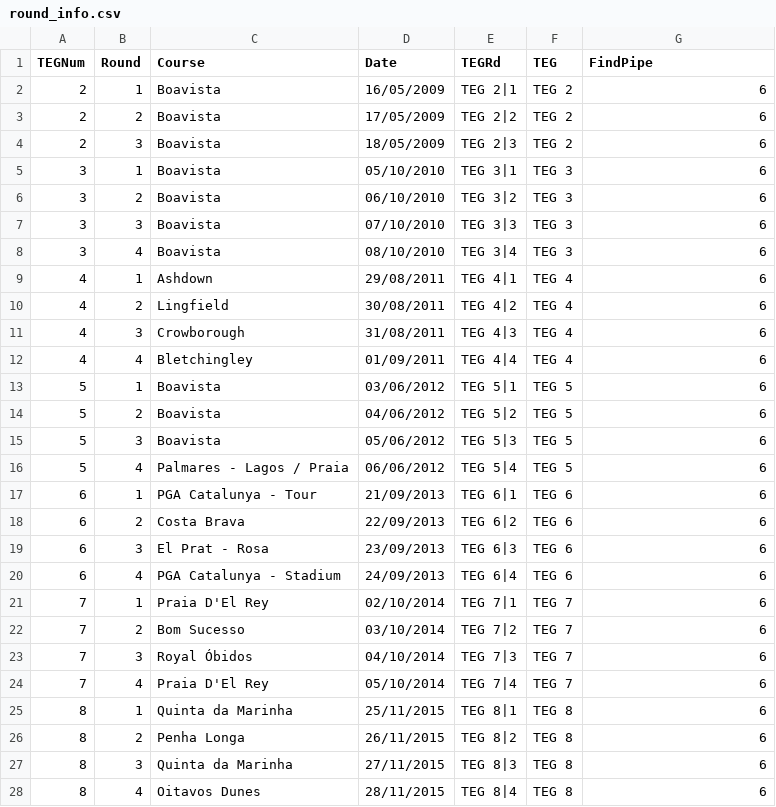
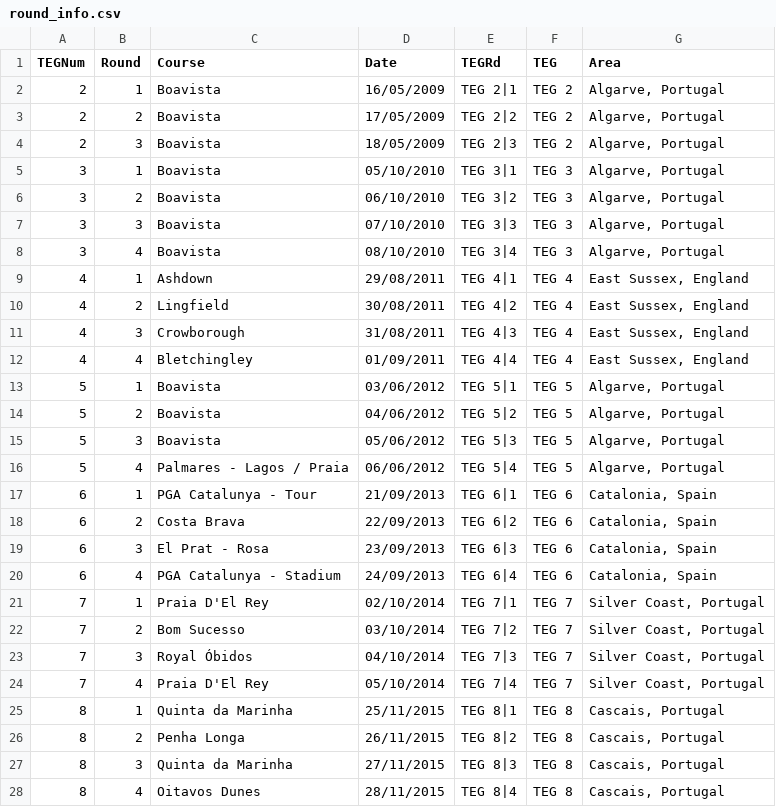
Before and after one commit to jonbaker99/teg_v2, a CSV file: data/round_info.csv, drawn as a sheet; only a part is shown; the diff covers the shown part only.

Commit message:
added tournament location to round_info

```diff
--- a/data/round_info.csv
+++ b/data/round_info.csv
@@ -1,28 +1,28 @@
-TEGNum,Round,Course,Date,TEGRd,TEG,FindPipe
-2,1,Boavista,16/05/2009,TEG 2|1,TEG 2,6
-2,2,Boavista,17/05/2009,TEG 2|2,TEG 2,6
-2,3,Boavista,18/05/2009,TEG 2|3,TEG 2,6
-3,1,Boavista,05/10/2010,TEG 3|1,TEG 3,6
-3,2,Boavista,06/10/2010,TEG 3|2,TEG 3,6
-3,3,Boavista,07/10/2010,TEG 3|3,TEG 3,6
-3,4,Boavista,08/10/2010,TEG 3|4,TEG 3,6
-4,1,Ashdown,29/08/2011,TEG 4|1,TEG 4,6
-4,2,Lingfield,30/08/2011,TEG 4|2,TEG 4,6
-4,3,Crowborough,31/08/2011,TEG 4|3,TEG 4,6
-4,4,Bletchingley,01/09/2011,TEG 4|4,TEG 4,6
-5,1,Boavista,03/06/2012,TEG 5|1,TEG 5,6
-5,2,Boavista,04/06/2012,TEG 5|2,TEG 5,6
-5,3,Boavista,05/06/2012,TEG 5|3,TEG 5,6
-5,4,Palmares - Lagos / Praia,06/06/2012,TEG 5|4,TEG 5,6
-6,1,PGA Catalunya - Tour,21/09/2013,TEG 6|1,TEG 6,6
-6,2,Costa Brava,22/09/2013,TEG 6|2,TEG 6,6
-6,3,El Prat - Rosa,23/09/2013,TEG 6|3,TEG 6,6
-6,4,PGA Catalunya - Stadium,24/09/2013,TEG 6|4,TEG 6,6
-7,1,Praia D'El Rey,02/10/2014,TEG 7|1,TEG 7,6
-7,2,Bom Sucesso,03/10/2014,TEG 7|2,TEG 7,6
-7,3,Royal Óbidos,04/10/2014,TEG 7|3,TEG 7,6
-7,4,Praia D'El Rey,05/10/2014,TEG 7|4,TEG 7,6
-8,1,Quinta da Marinha,25/11/2015,TEG 8|1,TEG 8,6
-8,2,Penha Longa,26/11/2015,TEG 8|2,TEG 8,6
-8,3,Quinta da Marinha,27/11/2015,TEG 8|3,TEG 8,6
-8,4,Oitavos Dunes,28/11/2015,TEG 8|4,TEG 8,6
+TEGNum,Round,Course,Date,TEGRd,TEG,Area
+2,1,Boavista,16/05/2009,TEG 2|1,TEG 2,"Algarve, Portugal"
+2,2,Boavista,17/05/2009,TEG 2|2,TEG 2,"Algarve, Portugal"
+2,3,Boavista,18/05/2009,TEG 2|3,TEG 2,"Algarve, Portugal"
+3,1,Boavista,05/10/2010,TEG 3|1,TEG 3,"Algarve, Portugal"
+3,2,Boavista,06/10/2010,TEG 3|2,TEG 3,"Algarve, Portugal"
+3,3,Boavista,07/10/2010,TEG 3|3,TEG 3,"Algarve, Portugal"
+3,4,Boavista,08/10/2010,TEG 3|4,TEG 3,"Algarve, Portugal"
+4,1,Ashdown,29/08/2011,TEG 4|1,TEG 4,"East Sussex, England"
+4,2,Lingfield,30/08/2011,TEG 4|2,TEG 4,"East Sussex, England"
+4,3,Crowborough,31/08/2011,TEG 4|3,TEG 4,"East Sussex, England"
+4,4,Bletchingley,01/09/2011,TEG 4|4,TEG 4,"East Sussex, England"
+5,1,Boavista,03/06/2012,TEG 5|1,TEG 5,"Algarve, Portugal"
+5,2,Boavista,04/06/2012,TEG 5|2,TEG 5,"Algarve, Portugal"
+5,3,Boavista,05/06/2012,TEG 5|3,TEG 5,"Algarve, Portugal"
+5,4,Palmares - Lagos / Praia,06/06/2012,TEG 5|4,TEG 5,"Algarve, Portugal"
+6,1,PGA Catalunya - Tour,21/09/2013,TEG 6|1,TEG 6,"Catalonia, Spain"
+6,2,Costa Brava,22/09/2013,TEG 6|2,TEG 6,"Catalonia, Spain"
+6,3,El Prat - Rosa,23/09/2013,TEG 6|3,TEG 6,"Catalonia, Spain"
+6,4,PGA Catalunya - Stadium,24/09/2013,TEG 6|4,TEG 6,"Catalonia, Spain"
+7,1,Praia D'El Rey,02/10/2014,TEG 7|1,TEG 7,"Silver Coast, Portugal"
+7,2,Bom Sucesso,03/10/2014,TEG 7|2,TEG 7,"Silver Coast, Portugal"
+7,3,Royal Óbidos,04/10/2014,TEG 7|3,TEG 7,"Silver Coast, Portugal"
+7,4,Praia D'El Rey,05/10/2014,TEG 7|4,TEG 7,"Silver Coast, Portugal"
+8,1,Quinta da Marinha,25/11/2015,TEG 8|1,TEG 8,"Cascais, Portugal"
+8,2,Penha Longa,26/11/2015,TEG 8|2,TEG 8,"Cascais, Portugal"
+8,3,Quinta da Marinha,27/11/2015,TEG 8|3,TEG 8,"Cascais, Portugal"
+8,4,Oitavos Dunes,28/11/2015,TEG 8|4,TEG 8,"Cascais, Portugal"
```
Also changed, not shown: 36 edited cells elsewhere in this file.
